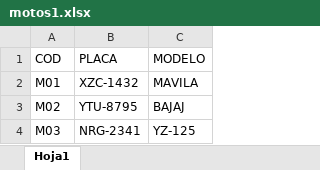
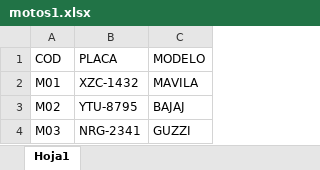
Before and after one commit to Danielemez/controldemotos2025, an Excel workbook: motosrobadas/motos1.xlsx, sheet Hoja1, drawn as a sheet; values as stored, in another font and other column widths than the file's, no borders; the diff names each change by its address in the sheet, - before the commit and + after, or states it on an @@ line.

Commit message:
Hemos modificado motos1

```diff
--- a/motosrobadas/motos1.xlsx (sheet Hoja1)
+++ b/motosrobadas/motos1.xlsx (sheet Hoja1)
-C4 (MODELO): YZ-125
+C4 (MODELO): GUZZI
```
